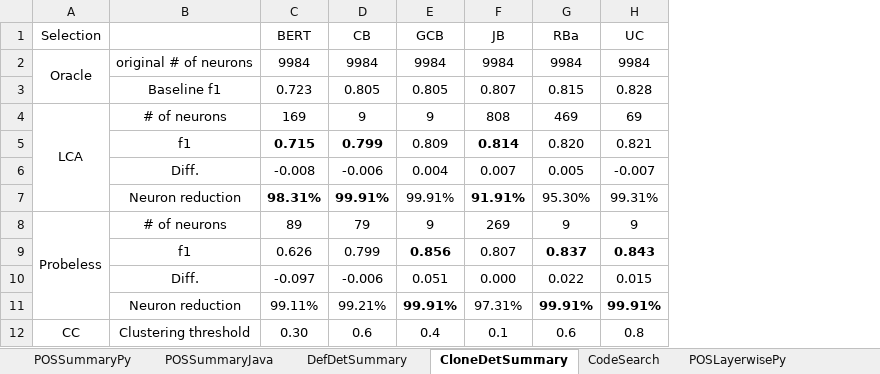
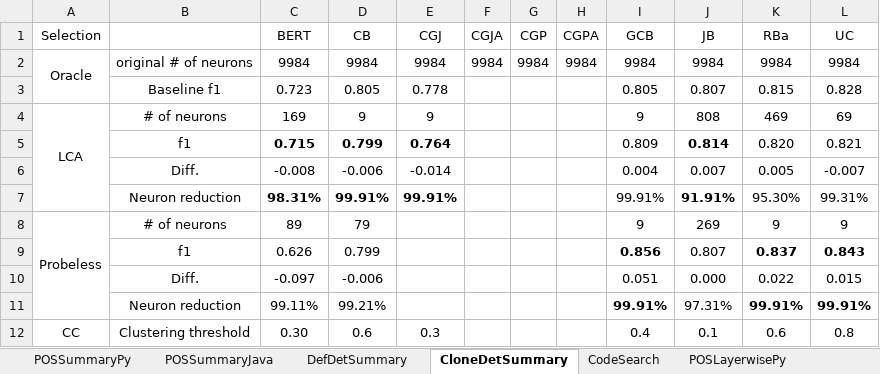
Before and after one commit to Superhzf/interpretability-of-source-code-transformers, an Excel workbook: POS Code/Experiments/attachments/detailed_results.xlsx, sheet CloneDetSummary, drawn as a sheet; only a part is shown; values as stored, in another font and other column widths than the file's, no borders; the diff names each change by its address in the sheet, - before the commit and + after, or states it on an @@ line.

Commit message:
type: feat Save the excel report

```diff
--- a/POS Code/Experiments/attachments/detailed_results.xlsx (sheet CloneDetSummary)
+++ b/POS Code/Experiments/attachments/detailed_results.xlsx (sheet CloneDetSummary)
+column E (CGJ), rows 2-12: 9984 | 0.778 | 9 | 0.764 | -0.014 | 99.91% |  |  |  |  | 0.3
+column F (CGJA), row 2: 9984
+column G (CGP), row 2: 9984
+column H (CGPA), row 2: 9984
```
Also changed, not shown: sheet DefDetSummary, formulas that keep their value.
